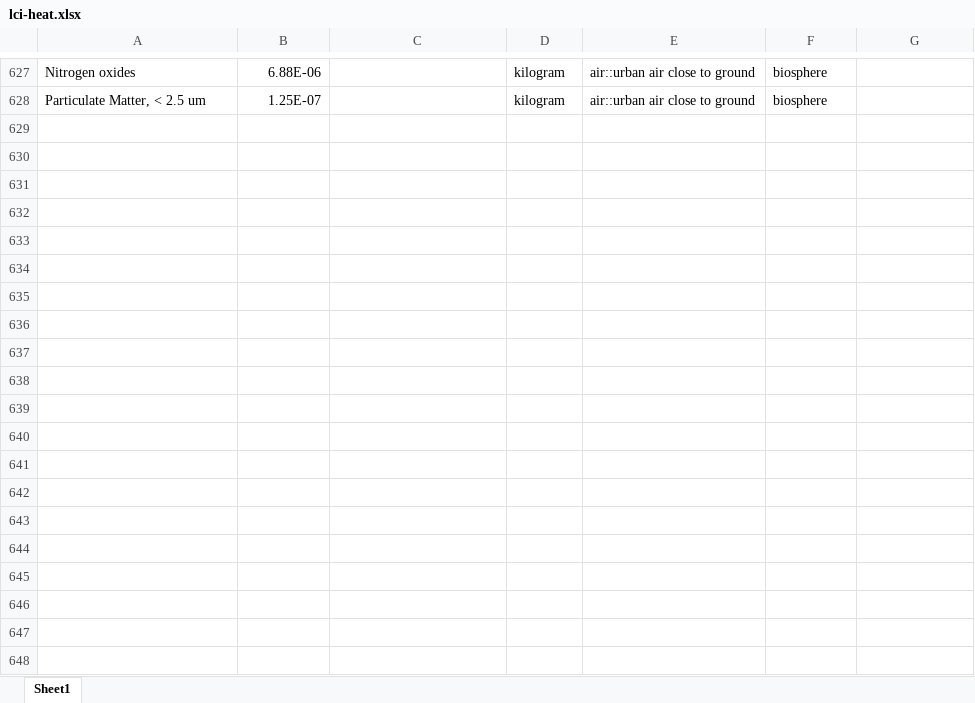
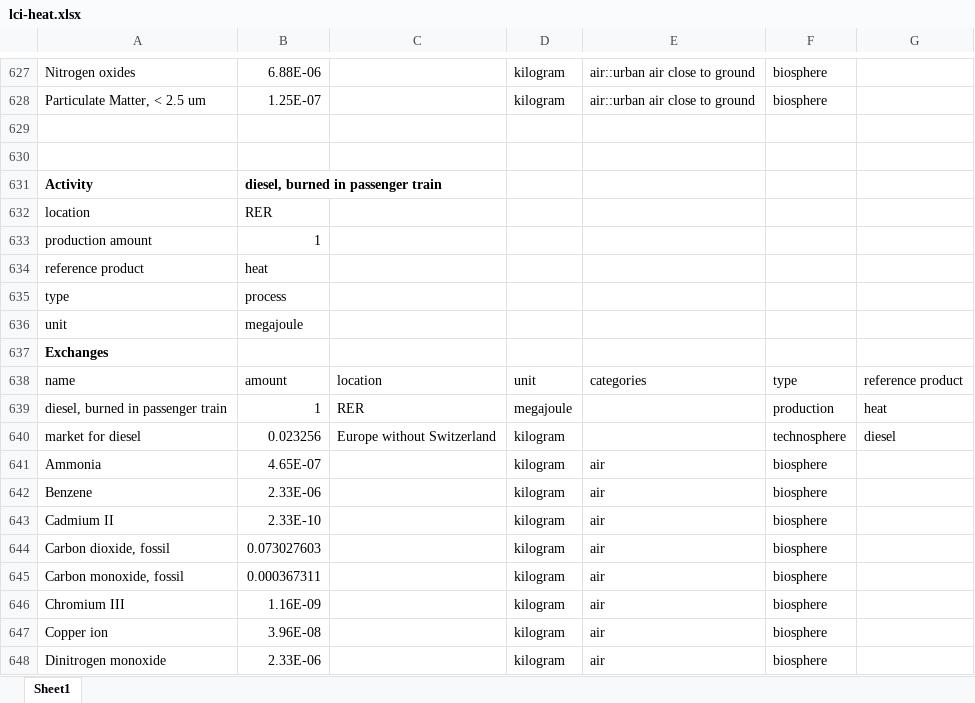
Before and after one commit to romainsacchi/rmnd-lca, an Excel workbook: premise/data/energy/lci-heat.xlsx, sheet Sheet1, drawn as a sheet; only a part is shown, gaps mark what is left out; values as stored, in another font and other column widths than the file's, no borders; the diff covers the shown part only; the diff names each change by its address in the sheet, - before the commit and + after, or states it on an @@ line.

```diff
--- a/premise/data/energy/lci-heat.xlsx (sheet Sheet1)
+++ b/premise/data/energy/lci-heat.xlsx (sheet Sheet1)
+row 629: (empty)
+row 630: (empty)
+row 631: Activity | diesel, burned in passenger train
+row 632: location | RER
+row 633: production amount | 1
+row 634: reference product | heat
+row 635: type | process
+row 636: unit | megajoule
+row 637: Exchanges
+row 638: name | amount | location | unit | categories | type | reference product
+row 639: diesel, burned in passenger train | 1 | RER | megajoule |  | production | heat
+row 640: market for diesel | 0.023256 | Europe without Switzerland | kilogram |  | technosphere | diesel
+row 641: Ammonia | 4.65E-07 |  | kilogram | air | biosphere
+row 642: Benzene | 2.33E-06 |  | kilogram | air | biosphere
+row 643: Cadmium II | 2.33E-10 |  | kilogram | air | biosphere
+row 644: Carbon dioxide, fossil | 0.073027603 |  | kilogram | air | biosphere
+row 645: Carbon monoxide, fossil | 0.000367311 |  | kilogram | air | biosphere
+row 646: Chromium III | 1.16E-09 |  | kilogram | air | biosphere
+row 647: Copper ion | 3.96E-08 |  | kilogram | air | biosphere
+row 648: Dinitrogen monoxide | 2.33E-06 |  | kilogram | air | biosphere
```
Also changed, not shown: 15 added rows elsewhere in this sheet, 7 other files.
